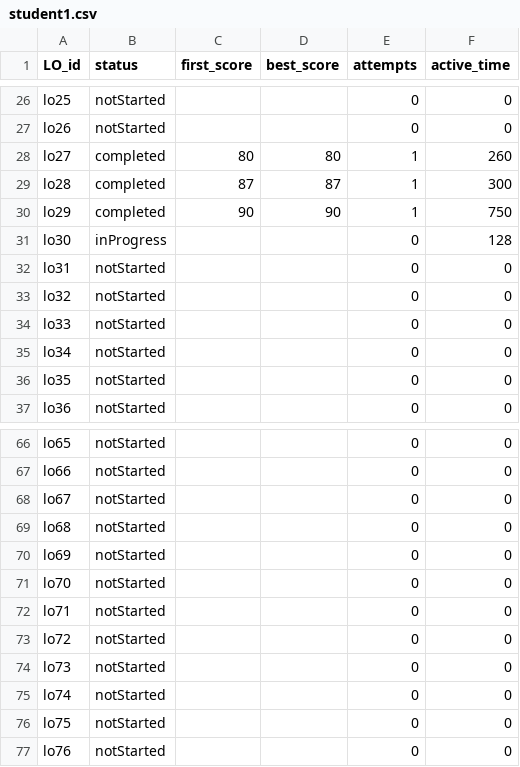
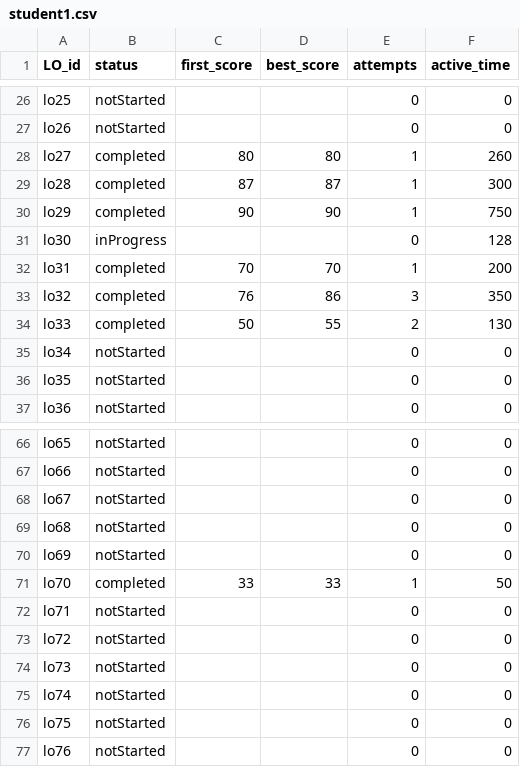
Before and after one commit to gsims-williams-elttech/nemo-data, a CSV file: data/students/student1.csv, drawn as a sheet; only a part is shown, gaps mark what is left out.

Commit message:
Add some more student results

```diff
--- a/data/students/student1.csv
+++ b/data/students/student1.csv
@@ -31,5 +31,5 @@ lo29,completed,90,90,1,750
 lo30,inProgress,,,0,128
-lo31,notStarted,,,0,0
-lo32,notStarted,,,0,0
-lo33,notStarted,,,0,0
+lo31,completed,70,70,1,200
+lo32,completed,76,86,3,350
+lo33,completed,50,55,2,130
 lo34,notStarted,,,0,0
@@ -70,3 +70,3 @@ lo68,notStarted,,,0,0
 lo69,notStarted,,,0,0
-lo70,notStarted,,,0,0
+lo70,completed,33,33,1,50
 lo71,notStarted,,,0,0
```
